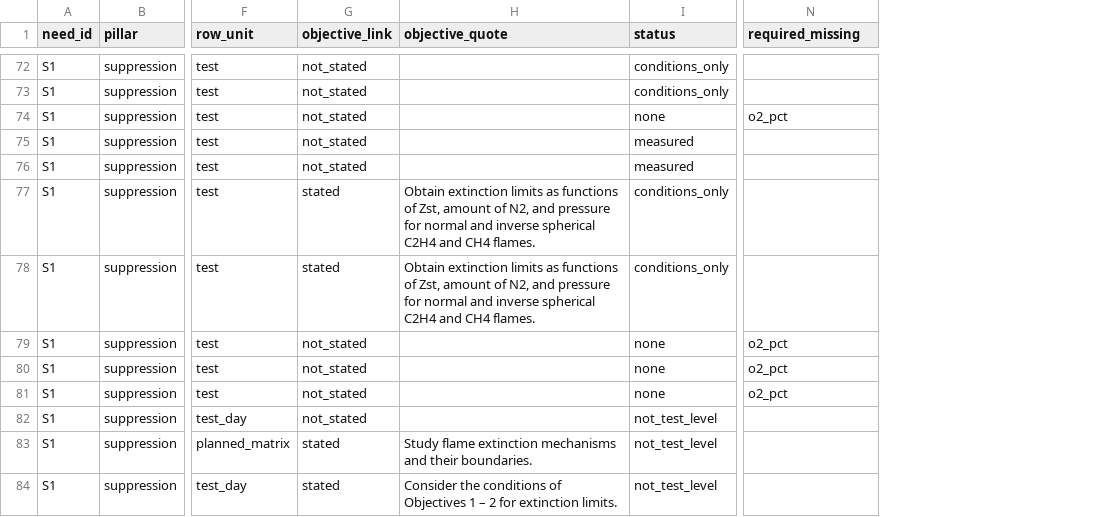
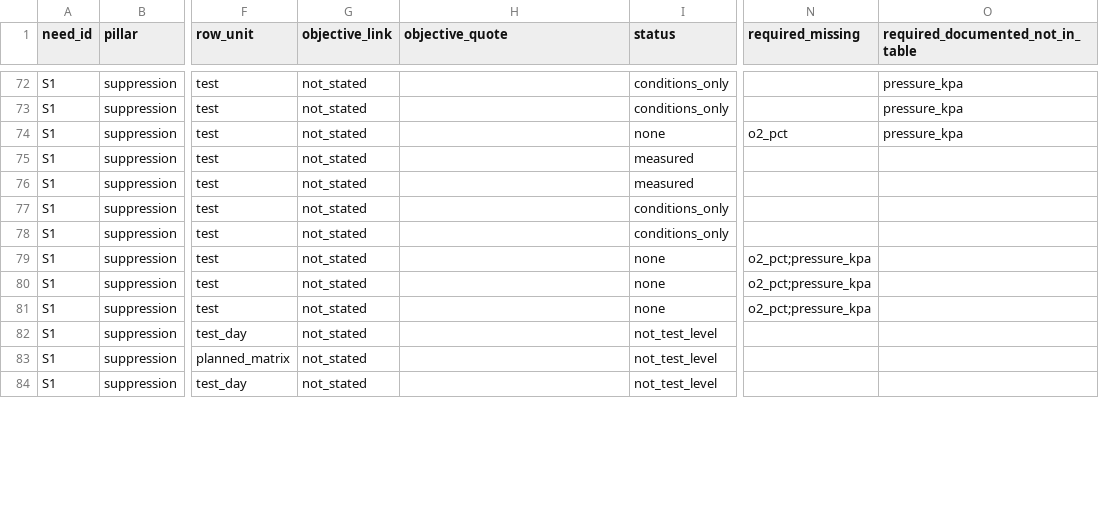
Before and after one commit to choidol0208/NASA_RAPID, a CSV file: data/pipeline/capability_matrix.csv, drawn as a sheet; only a part is shown, gaps mark what is left out; the diff covers the shown part only; the diff names each change by its address in the sheet, - before the commit and + after, or states it on an @@ line.

```diff
--- a/data/pipeline/capability_matrix.csv
+++ b/data/pipeline/capability_matrix.csv
+column O (required_documented_not_in_table), rows 72-74: all pressure_kpa
-G77:G78 (objective_link): stated
+G77:G78 (objective_link): not_stated
-H77:H78 (objective_quote): Obtain extinction limits as functions of Zst, amount of N2, and pressure for normal and inverse spherical C2H4 and CH4 flames.
+H77:H78 (objective_quote): (empty)
-N79:N81 (required_missing): o2_pct
+N79:N81 (required_missing): o2_pct;pressure_kpa
-G83:G84 (objective_link): stated
+G83:G84 (objective_link): not_stated
-H83 (objective_quote): Study flame extinction mechanisms and their boundaries.
+H83 (objective_quote): (empty)
-H84 (objective_quote): Consider the conditions of Objectives 1 – 2 for extinction limits.
+H84 (objective_quote): (empty)
```
Also changed, not shown: 32 edited cells elsewhere in this file, data/pipeline/atmosphere_cells.csv, data/pipeline/indicator_tests.csv, 46 other files.
